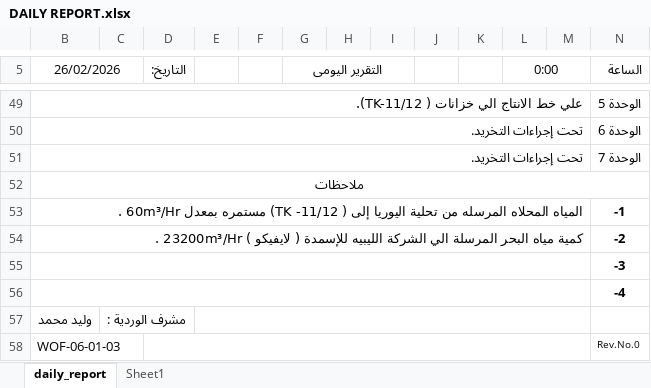
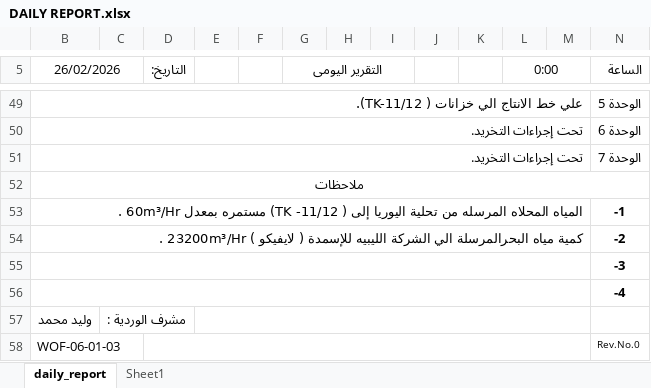
Before and after one commit to legacy7yt/backup, an Excel workbook: DAILY REPORT.xlsx, sheet daily_report, drawn as a sheet; only a part is shown, gaps mark what is left out; values as stored, in another font and other column widths than the file's, no borders; charts and pictures not drawn; the diff names each change by its address in the sheet, - before the commit and + after, or states it on an @@ line.

Commit message:
Auto update

```diff
--- a/DAILY REPORT.xlsx (sheet daily_report)
+++ b/DAILY REPORT.xlsx (sheet daily_report)
-B54 (26/02/2026): كمية مياه البحر المرسلة الي الشركة…
+B54 (26/02/2026): كمية مياه البحرالمرسلة الي الشركة…
```
